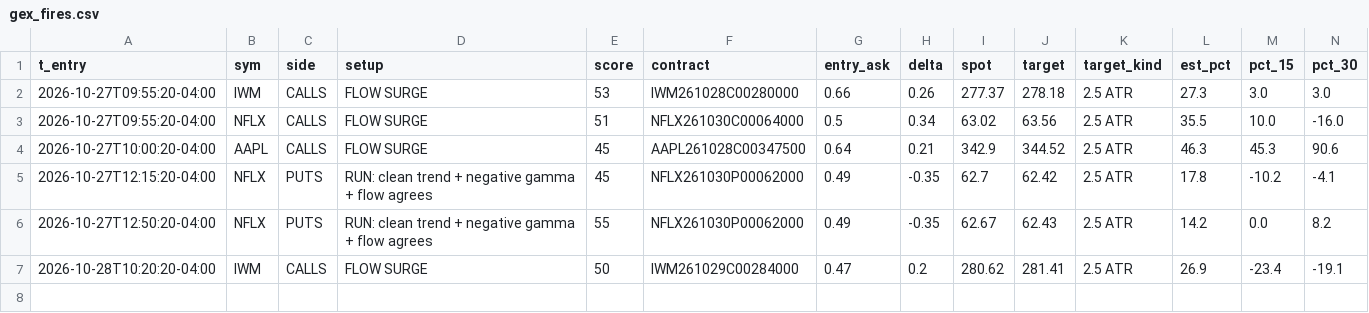
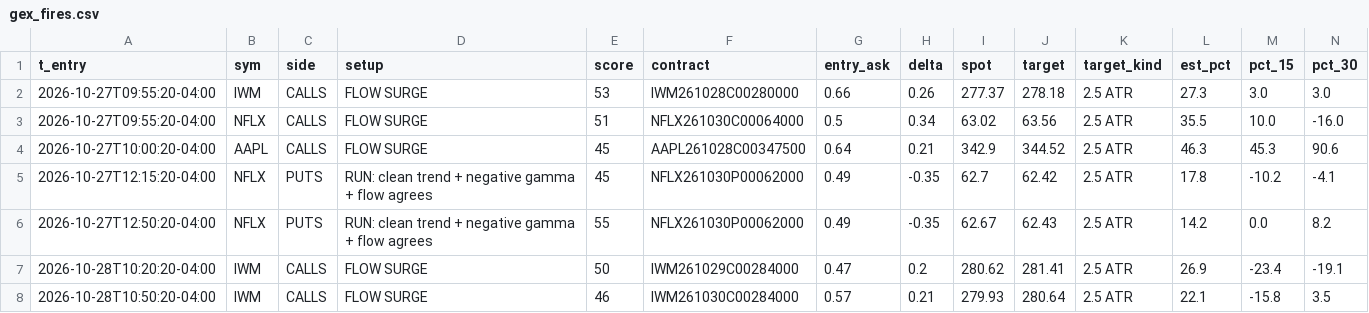
Before and after one commit to jnewsom188327/stoch-bot, a CSV file: gex_fires.csv, drawn as a sheet; only a part is shown; rows hold the shown columns only; the diff names each change by its address in the sheet, - before the commit and + after, or states it on an @@ line.

```diff
--- a/gex_fires.csv
+++ b/gex_fires.csv
+row 8: 2026-10-28T10:50:20-04:00 | IWM | CALLS | FLOW SURGE | 46 | IWM261030C00284000 | 0.57 | 0.21 | 279.93 | 280.64 | 2.5 ATR | 22.1 | -15.8 | 3.5
```
Also changed, not shown: 4 other files.
